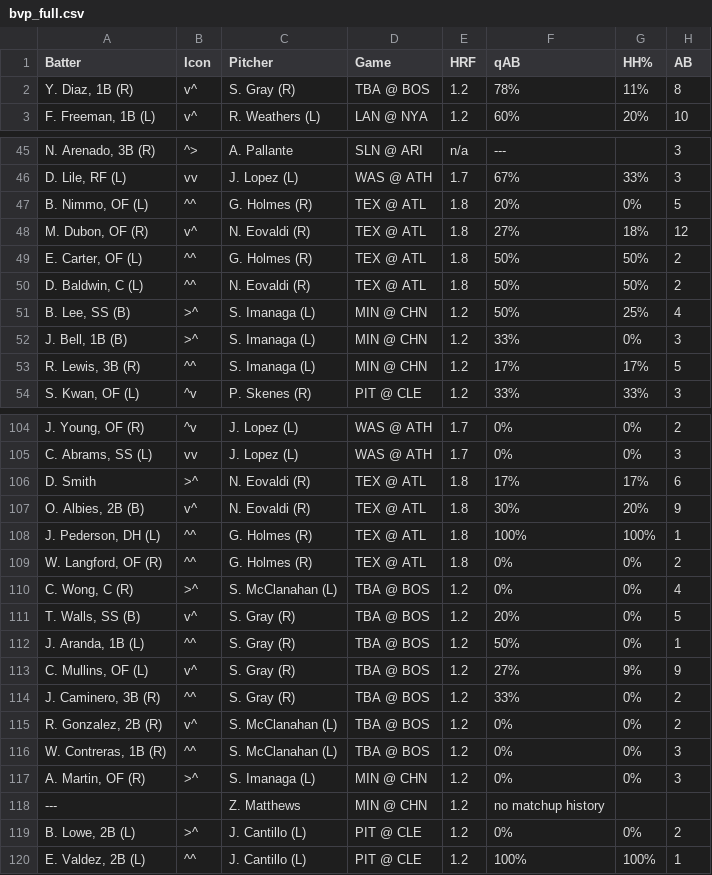
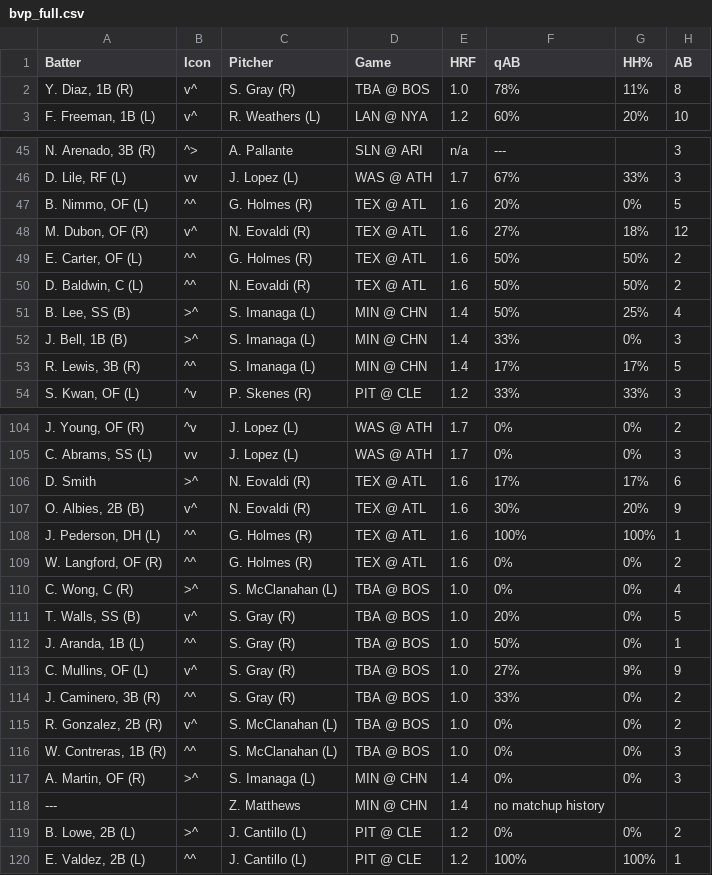
Before and after one commit to lgdsbrand/MLB-Hitters-Hub, a CSV file: backend/bvp_full.csv, drawn as a sheet; only a part is shown, gaps mark what is left out; the diff covers the shown part only; the diff names each change by its address in the sheet, - before the commit and + after, or states it on an @@ line.

```diff
--- a/backend/bvp_full.csv
+++ b/backend/bvp_full.csv
-E2 (HRF): 1.2
+E2 (HRF): 1.0
-E47:E50 (HRF): 1.8
+E47:E50 (HRF): 1.6
-E51:E53 (HRF): 1.2
+E51:E53 (HRF): 1.4
-E106:E109 (HRF): 1.8
+E106:E109 (HRF): 1.6
-E110:E116 (HRF): 1.2
+E110:E116 (HRF): 1.0
-E117:E118 (HRF): 1.2
+E117:E118 (HRF): 1.4
```
Also changed, not shown: 16 edited cells elsewhere in this file, backend/hit_pred_full.csv, backend/hr_pred_full.csv, 1 other file.
